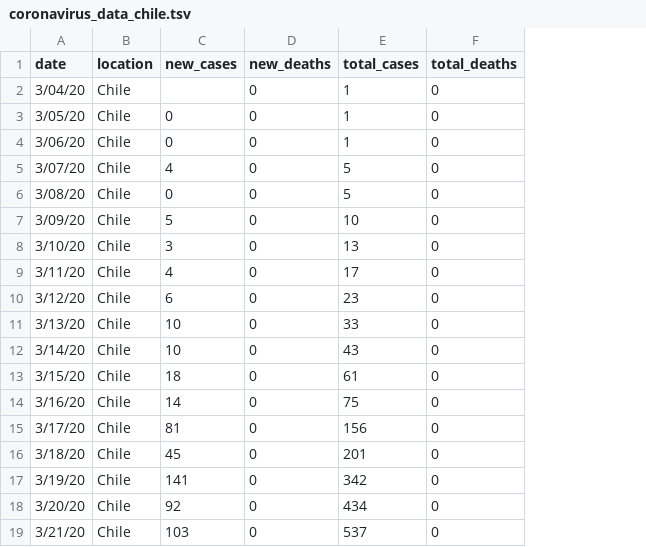
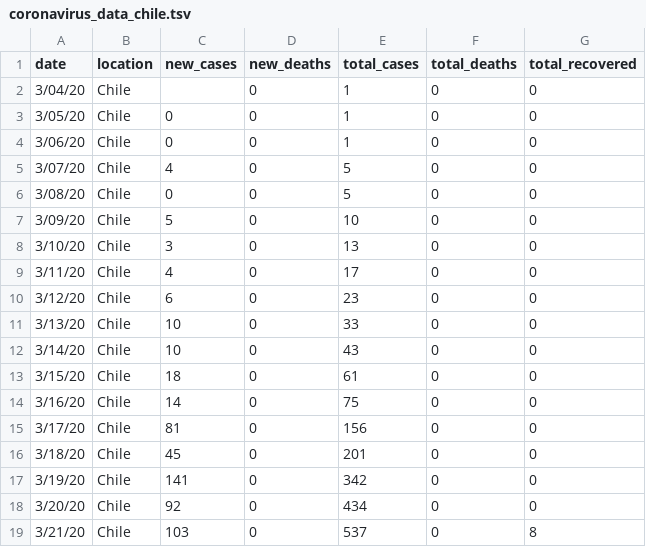
Before and after one commit to elaval/Coronavirus, a TSV file: coronavirus_data_chile.tsv, drawn as a sheet; the diff names each change by its address in the sheet, - before the commit and + after, or states it on an @@ line.

Commit message:
Add recovered

```diff
--- a/coronavirus_data_chile.tsv
+++ b/coronavirus_data_chile.tsv
+column G (total_recovered), rows 2-19: 0 | 0 | 0 | 0 | 0 | 0 | 0 | 0 | 0 | 0 | 0 | 0 | 0 | 0 | 0 | 0 | 0 | 8
```
